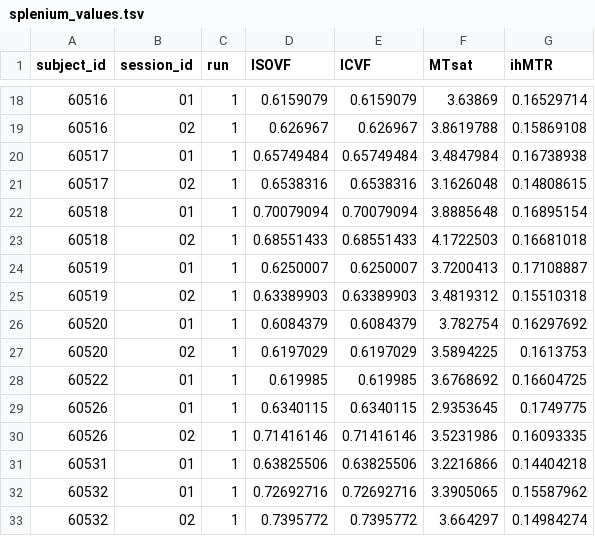
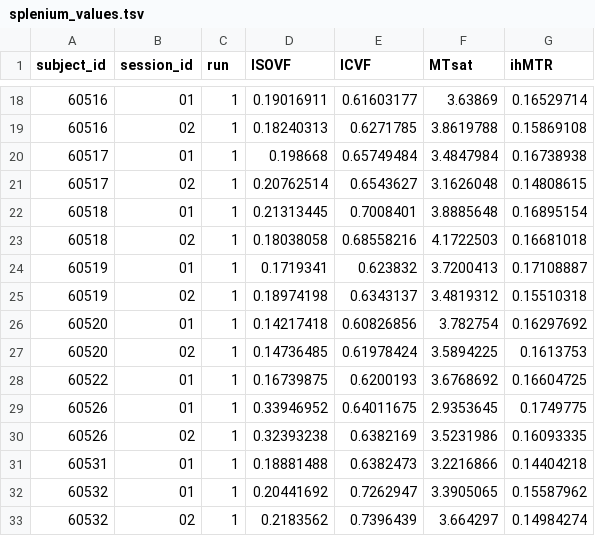
Before and after one commit to PennLINC/nibs, a TSV file: data/splenium_values.tsv, drawn as a sheet; only a part is shown, gaps mark what is left out; the diff covers the shown part only.

```diff
--- a/data/splenium_values.tsv
+++ b/data/splenium_values.tsv
@@ -18,16 +18,16 @@ subject_id	session_id	run	ISOVF	ICVF	MTsat	ihMTR
-60516	01	1	0.6159079	0.6159079	3.63869	0.16529714
-60516	02	1	0.626967	0.626967	3.8619788	0.15869108
-60517	01	1	0.65749484	0.65749484	3.4847984	0.16738938
-60517	02	1	0.6538316	0.6538316	3.1626048	0.14808615
-60518	01	1	0.70079094	0.70079094	3.8885648	0.16895154
-60518	02	1	0.68551433	0.68551433	4.1722503	0.16681018
-60519	01	1	0.6250007	0.6250007	3.7200413	0.17108887
-60519	02	1	0.63389903	0.63389903	3.4819312	0.15510318
-60520	01	1	0.6084379	0.6084379	3.782754	0.16297692
-60520	02	1	0.6197029	0.6197029	3.5894225	0.1613753
-60522	01	1	0.619985	0.619985	3.6768692	0.16604725
-60526	01	1	0.6340115	0.6340115	2.9353645	0.1749775
-60526	02	1	0.71416146	0.71416146	3.5231986	0.16093335
-60531	01	1	0.63825506	0.63825506	3.2216866	0.14404218
-60532	01	1	0.72692716	0.72692716	3.3905065	0.15587962
-60532	02	1	0.7395772	0.7395772	3.664297	0.14984274
+60516	01	1	0.19016911	0.61603177	3.63869	0.16529714
+60516	02	1	0.18240313	0.6271785	3.8619788	0.15869108
+60517	01	1	0.198668	0.65749484	3.4847984	0.16738938
+60517	02	1	0.20762514	0.6543627	3.1626048	0.14808615
+60518	01	1	0.21313445	0.7008401	3.8885648	0.16895154
+60518	02	1	0.18038058	0.68558216	4.1722503	0.16681018
+60519	01	1	0.1719341	0.623832	3.7200413	0.17108887
+60519	02	1	0.18974198	0.6343137	3.4819312	0.15510318
+60520	01	1	0.14217418	0.60826856	3.782754	0.16297692
+60520	02	1	0.14736485	0.61978424	3.5894225	0.1613753
+60522	01	1	0.16739875	0.6200193	3.6768692	0.16604725
+60526	01	1	0.33946952	0.64011675	2.9353645	0.1749775
+60526	02	1	0.32393238	0.6382169	3.5231986	0.16093335
+60531	01	1	0.18881488	0.6382473	3.2216866	0.14404218
+60532	01	1	0.20441692	0.7262947	3.3905065	0.15587962
+60532	02	1	0.2183562	0.7396439	3.664297	0.14984274
```
Also changed, not shown: 54 edited cells elsewhere in this file.
